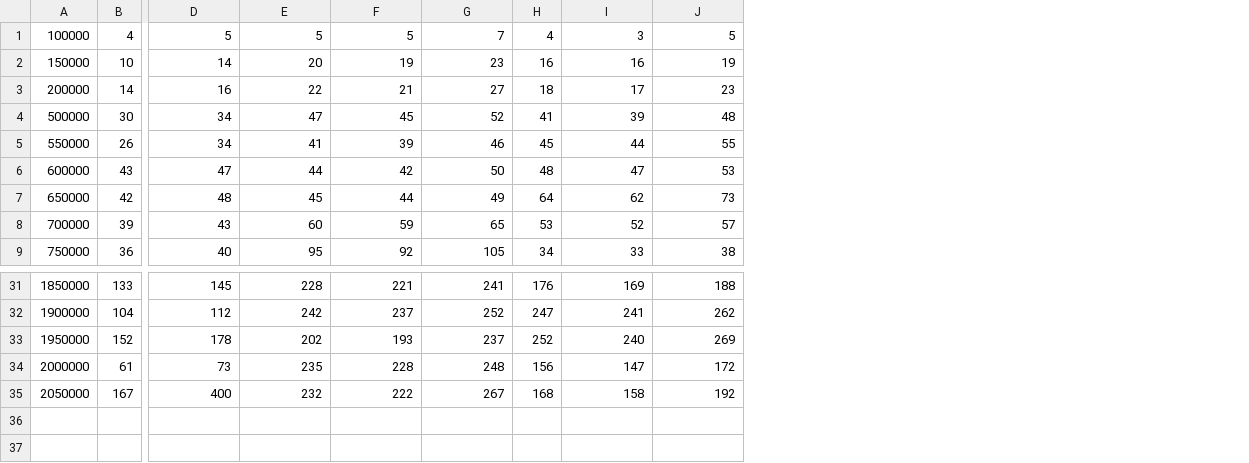
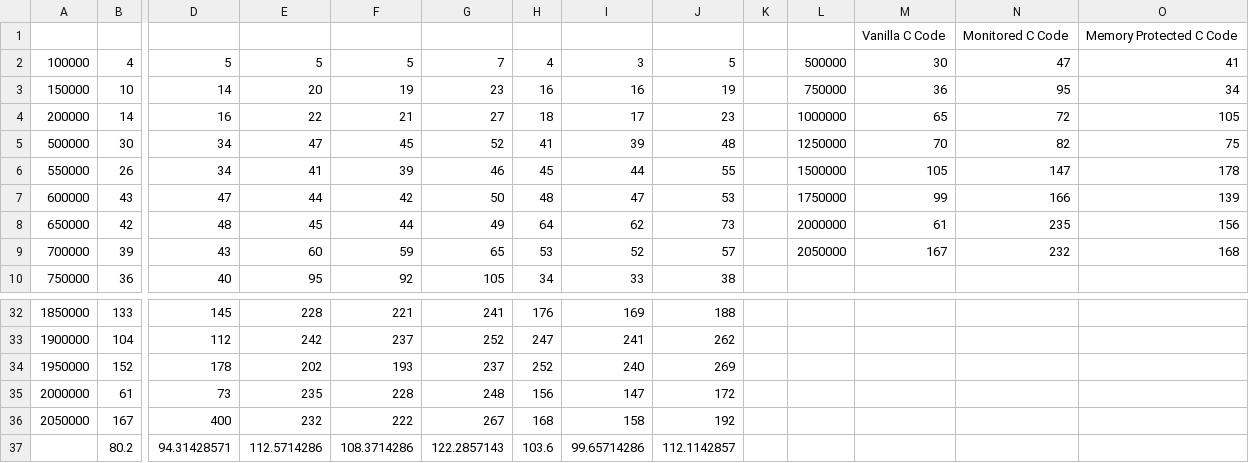
Before and after one commit to jebtang/memory_manager, a CSV file: Benchmarking/B-Tree_Benchmark/results/readFile.csv, drawn as a sheet; only a part is shown, gaps mark what is left out; addresses are those after the commit; rows hold the shown columns only; the diff names each change by its address in the sheet, - before the commit and + after, or states it on an @@ line.

Commit message:
added paper and benchmark data

```diff
--- a/Benchmarking/B-Tree_Benchmark/results/readFile.csv
+++ b/Benchmarking/B-Tree_Benchmark/results/readFile.csv
+column K, empty
+column L, rows 2-9: 500000 | 750000 | 1000000 | 1250000 | 1500000 | 1750000 | 2000000 | 2050000
+column M, rows 2-9: 30 | 36 | 65 | 70 | 105 | 99 | 61 | 167
+column N, rows 2-9: 47 | 95 | 72 | 82 | 147 | 166 | 235 | 232
+column O, rows 2-9: 41 | 34 | 105 | 75 | 178 | 139 | 156 | 168
+row 1:  |  |  |  |  |  |  |  |  |  |  | Vanilla C Code | Monitored C Code | Memory Protected C Code
+row 37:  | 80.2 | 94.31428571 | 112.5714286 | 108.3714286 | 122.2857143 | 103.6 | 99.65714286 | 112.1142857
```
Also changed, not shown: Benchmarking/B-Tree_Benchmark/results/updateFile.csv, 25 other files.
